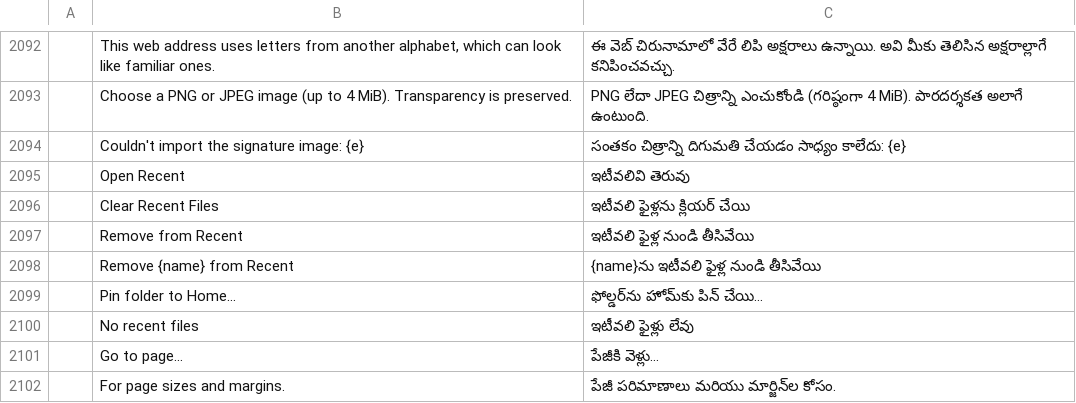
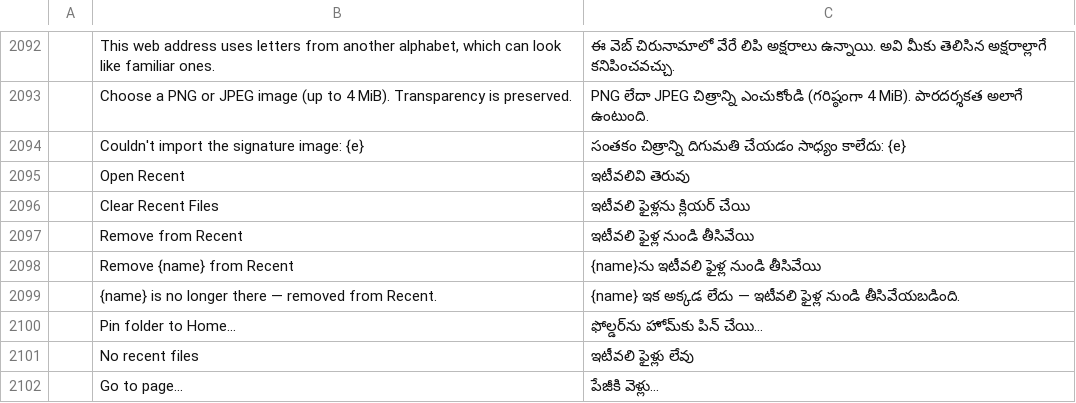
Before and after one commit to iRehmanAhmad/Rehman-PDF, a TSV file: crates/ui-egui/src/i18n/te.tsv, drawn as a sheet; only a part is shown, gaps mark what is left out; the shorter side is filled out with more unchanged rows; the diff names each change by its address in the sheet, - before the commit and + after, or states it on an @@ line.

Commit message:
T-019: home page two-half layout (tools + Recent), no horizontal scrollbar
Owner directive 2026-11-13 (with his screenshot of the home screen):
"mjy yh home page horizental scrollbar k bagair chiy, half side par yh sab,
aur half par recent bnao".

- Home: true 50/50 halves at >=~1024pt content width (tools left, Recent
  right; RTL mirrors in Urdu), stack vertically below; grid 3->2->1
  columns; one outer vertical ScrollArea, no inner Recent scroll.
- Recent panel: the app's own recents store (app.recent / open_recent),
  most-recent-first, click-to-open; missing file = greyed row, prune +
  plain toast "{name} is no longer there - removed from Recent."
  (new tl! string in all 23 locale catalogs); empty state = the existing
  already-translated line inside the card.
- No horizontal scrollbar on ANY built-in view (PDF view exempt): tab
  strip ScrollBarVisibility::AlwaysHidden + TAB_MIN_WIDTH 180->140,
  Organize narrow bar + Combine table reflow instead of hidden scroll.
- Dialog clamp: widgets::dialog_width() clamps every dialog to the
  window; per-dialog reflow (incl. RedactProps Urdu 600px radios).
- No behaviour regressions: Open flow, drag-drop, reopen preference
  untouched. Full suite + Barza QA pending before any main push.

Fix round 2 (2026-11-15): full suite on the merged tree found 2 regressions
vs the T-018 baseline; both fixed here (bc541ec8):
- Combine: re-fit is display-only now (stored widths keep the user's
  resize; the layout counter no longer re-keys the table mid-drag).
- RedactProps: "Use overlay text" / radio / auto-size labels are clickable
  again (bare Label replaced with click-sense labels).

QA: Barza PASS 2026-11-15 (report.md) — her own re-run on bc541ec8:
lib 476 passed / 0 failed / 1 ignored; editing 127 / 0 / 4 (incl.
columns_resize ok); ui_group 78 / 0 / 0 (incl. redact codes ok).
Full suite on the merged tree: 3,612 passed / 21 failed, 19 = known
T-018 baseline (17 GPU + 2 perf), 2 baseline failures fixed by T-019.
Barka 35-item checklist: 17 PASS / 18 NOT VERIFIED / 0 FAIL.
Combined portable zip (T-018+T-019) in tasks/T-019/build/,
SHA-256 0c7a28bff36a8f4ff7759ccd02a3c552ec69631239f12e82e31c467c529b43b9.

```diff
--- a/crates/ui-egui/src/i18n/te.tsv
+++ b/crates/ui-egui/src/i18n/te.tsv
+row 2099:  | {name} is no longer there — removed from Recent. | {name} ఇక అక్కడ లేదు — ఇటీవలి ఫైళ్ల నుండి తీసివేయబడింది.
```
Also changed, not shown: crates/ui-egui/src/i18n/bg.tsv, crates/ui-egui/src/i18n/el.tsv, 44 other files.
